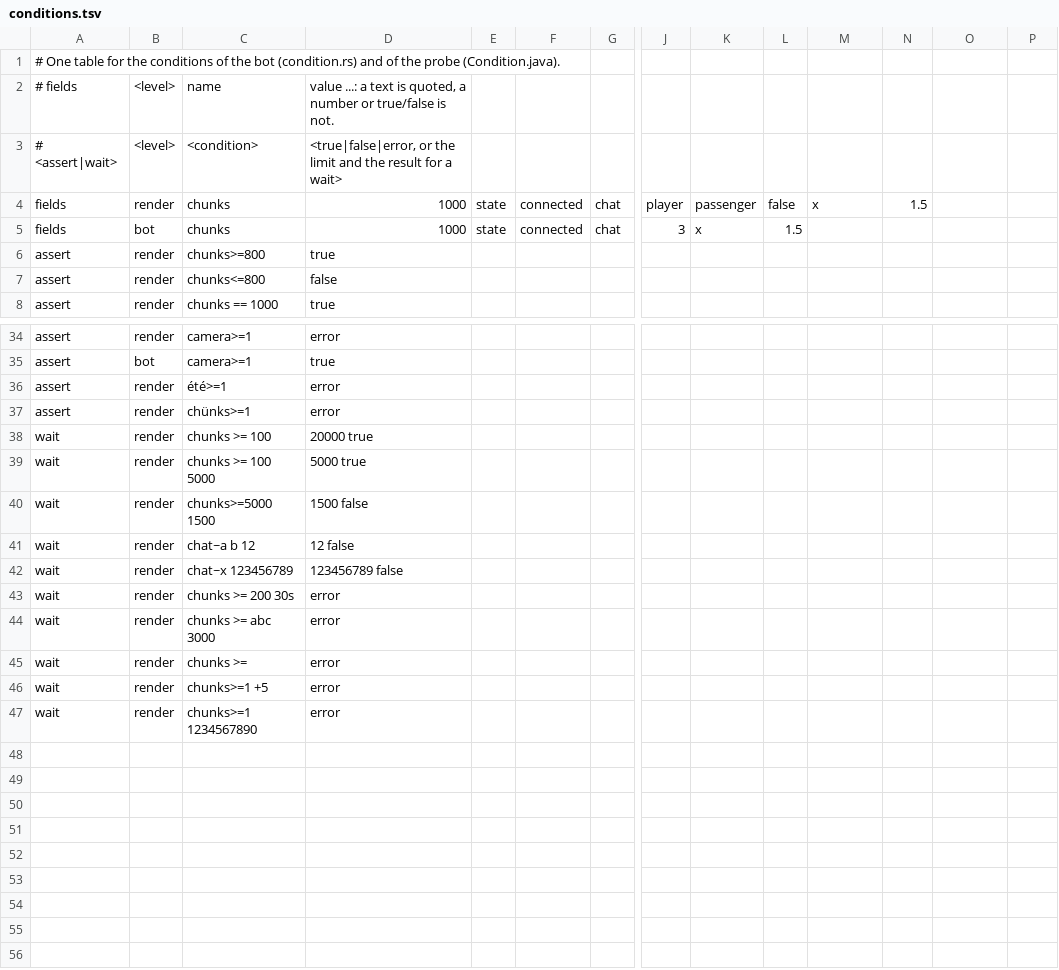
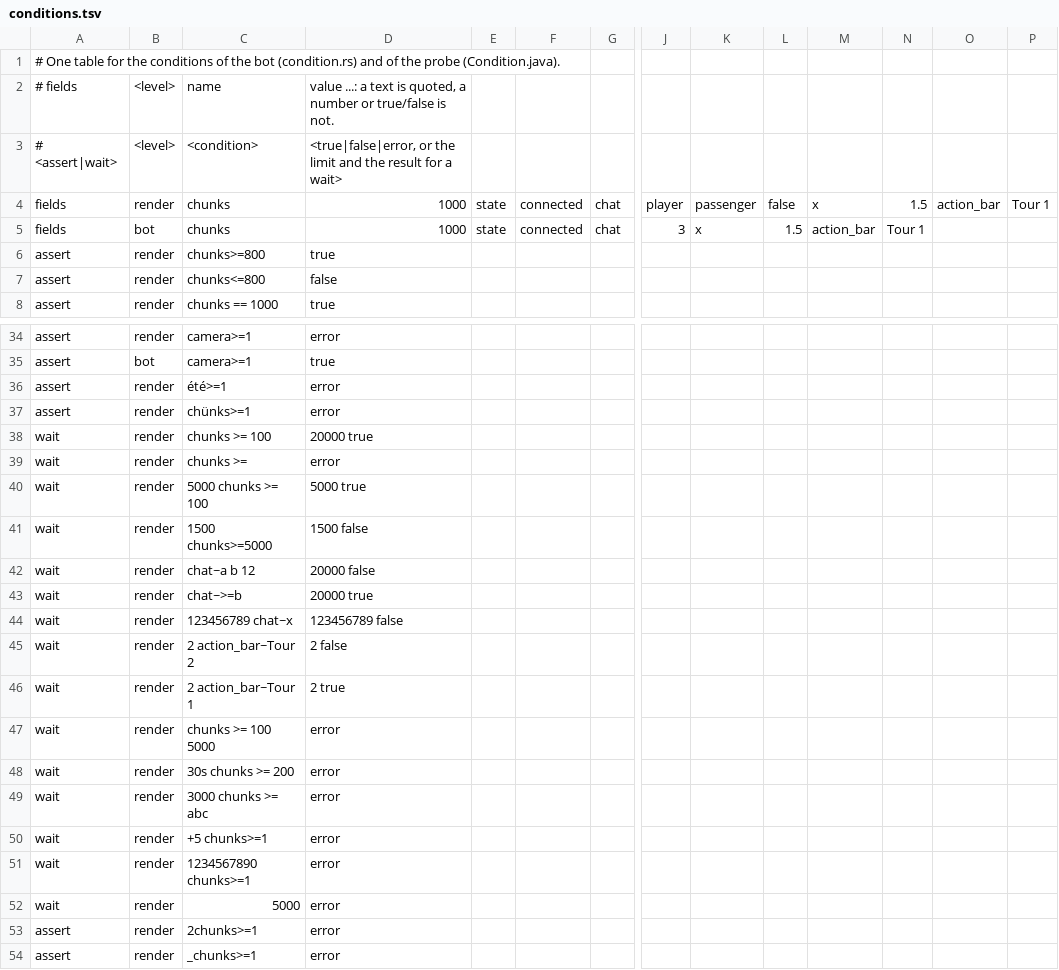
Before and after one commit to VoidMinecraft/VoidMC, a TSV file: void-clients/conditions.tsv, drawn as a sheet; only a part is shown, gaps mark what is left out; removed rows and columns are numbered as before the commit, all else as after; rows hold the shown columns only; the diff names each change by its address in the sheet, - before the commit and + after, or states it on an @@ line.

Commit message:
fix(clients): the limit of a wait comes first, and a field starts with a letter

```diff
--- a/void-clients/conditions.tsv
+++ b/void-clients/conditions.tsv
-O4: (empty)
+O4: action_bar
-P4: (empty)
+P4: Tour 1
-M5: (empty)
+M5: action_bar
-N5: (empty)
+N5: Tour 1
-row 39: wait | render | chunks >= 100 5000 | 5000 true
-row 40: wait | render | chunks>=5000 1500 | 1500 false
-row 41: wait | render | chat~a b 12 | 12 false
-row 42: wait | render | chat~x 123456789 | 123456789 false
-row 43: wait | render | chunks >= 200 30s | error
-row 44: wait | render | chunks >= abc 3000 | error
+row 40: wait | render | 5000 chunks >= 100 | 5000 true
+row 41: wait | render | 1500 chunks>=5000 | 1500 false
+row 42: wait | render | chat~a b 12 | 20000 false
+row 43: wait | render | chat~>=b | 20000 true
+row 44: wait | render | 123456789 chat~x | 123456789 false
+row 45: wait | render | 2 action_bar~Tour 2 | 2 false
+row 46: wait | render | 2 action_bar~Tour 1 | 2 true
+row 47: wait | render | chunks >= 100 5000 | error
+row 48: wait | render | 30s chunks >= 200 | error
+row 49: wait | render | 3000 chunks >= abc | error
-C50: chunks>=1 +5
+C50: +5 chunks>=1
-C51: chunks>=1 1234567890
+C51: 1234567890 chunks>=1
+row 52: wait | render | 5000 | error
+row 53: assert | render | 2chunks>=1 | error
+row 54: assert | render | _chunks>=1 | error
```
Also changed, not shown: 4 other files.
